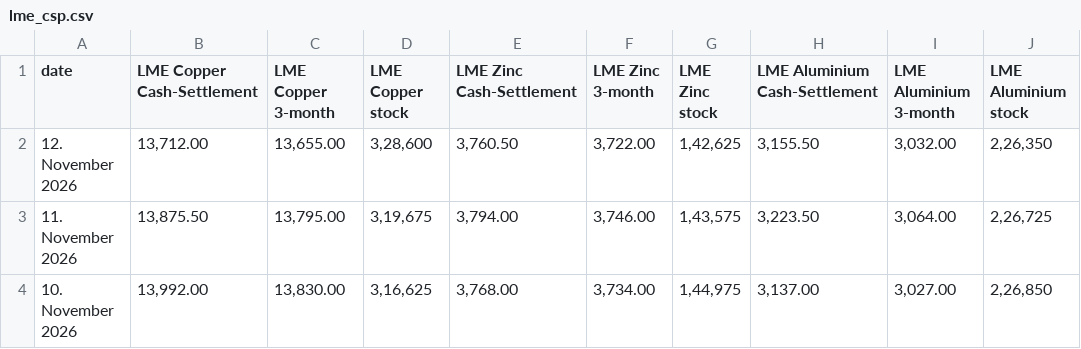
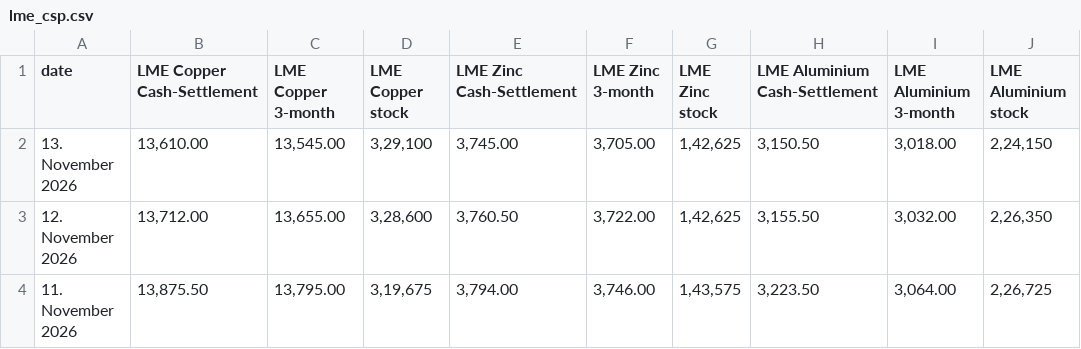
Before and after one commit to aditya1312ff-pixel/Metal-Dashboard, a CSV file: lme_csp.csv, drawn as a sheet; only a part is shown; the shorter side is filled out with more unchanged rows.

Commit message:
Add files via upload

```diff
--- a/lme_csp.csv
+++ b/lme_csp.csv
@@ -1,2 +1,3 @@
 date,LME Copper Cash-Settlement,LME Copper 3-month,LME Copper stock,LME Zinc Cash-Settlement,LME Zinc 3-month,LME Zinc stock,LME Aluminium Cash-Settlement,LME Aluminium 3-month,LME Aluminium stock
+13. November 2026,"13,610.00","13,545.00","3,29,100","3,745.00","3,705.00","1,42,625","3,150.50","3,018.00","2,24,150"
 12. November 2026,"13,712.00","13,655.00","3,28,600","3,760.50","3,722.00","1,42,625","3,155.50","3,032.00","2,26,350"
```
